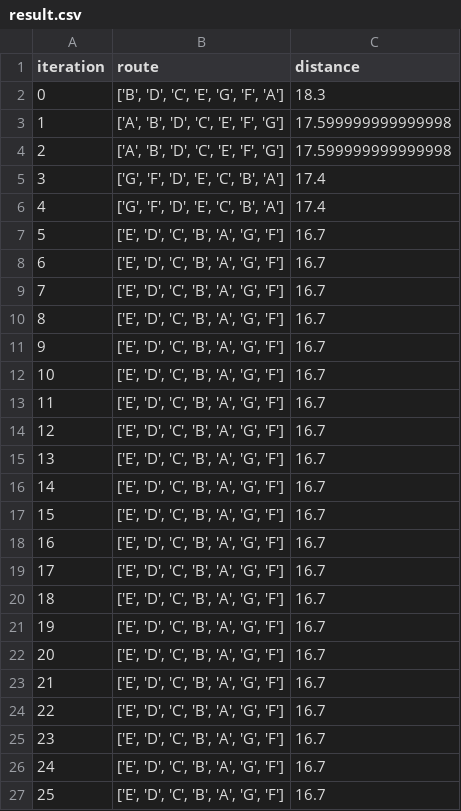
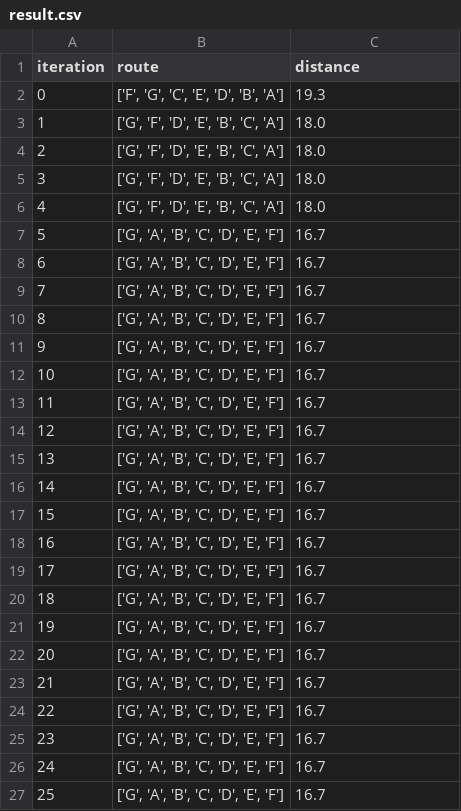
Before and after one commit to suwandidwis/tsp_result, a CSV file: result.csv, drawn as a sheet.

Commit message:
Create result.csv

```diff
--- a/result.csv
+++ b/result.csv
@@ -1,27 +1,27 @@
 iteration,route,distance
-0,"['B', 'D', 'C', 'E', 'G', 'F', 'A']",18.3
-1,"['A', 'B', 'D', 'C', 'E', 'F', 'G']",17.599999999999998
-2,"['A', 'B', 'D', 'C', 'E', 'F', 'G']",17.599999999999998
-3,"['G', 'F', 'D', 'E', 'C', 'B', 'A']",17.4
-4,"['G', 'F', 'D', 'E', 'C', 'B', 'A']",17.4
-5,"['E', 'D', 'C', 'B', 'A', 'G', 'F']",16.7
-6,"['E', 'D', 'C', 'B', 'A', 'G', 'F']",16.7
-7,"['E', 'D', 'C', 'B', 'A', 'G', 'F']",16.7
-8,"['E', 'D', 'C', 'B', 'A', 'G', 'F']",16.7
-9,"['E', 'D', 'C', 'B', 'A', 'G', 'F']",16.7
-10,"['E', 'D', 'C', 'B', 'A', 'G', 'F']",16.7
-11,"['E', 'D', 'C', 'B', 'A', 'G', 'F']",16.7
-12,"['E', 'D', 'C', 'B', 'A', 'G', 'F']",16.7
-13,"['E', 'D', 'C', 'B', 'A', 'G', 'F']",16.7
-14,"['E', 'D', 'C', 'B', 'A', 'G', 'F']",16.7
-15,"['E', 'D', 'C', 'B', 'A', 'G', 'F']",16.7
-16,"['E', 'D', 'C', 'B', 'A', 'G', 'F']",16.7
-17,"['E', 'D', 'C', 'B', 'A', 'G', 'F']",16.7
-18,"['E', 'D', 'C', 'B', 'A', 'G', 'F']",16.7
-19,"['E', 'D', 'C', 'B', 'A', 'G', 'F']",16.7
-20,"['E', 'D', 'C', 'B', 'A', 'G', 'F']",16.7
-21,"['E', 'D', 'C', 'B', 'A', 'G', 'F']",16.7
-22,"['E', 'D', 'C', 'B', 'A', 'G', 'F']",16.7
-23,"['E', 'D', 'C', 'B', 'A', 'G', 'F']",16.7
-24,"['E', 'D', 'C', 'B', 'A', 'G', 'F']",16.7
-25,"['E', 'D', 'C', 'B', 'A', 'G', 'F']",16.7
+0,"['F', 'G', 'C', 'E', 'D', 'B', 'A']",19.3
+1,"['G', 'F', 'D', 'E', 'B', 'C', 'A']",18.0
+2,"['G', 'F', 'D', 'E', 'B', 'C', 'A']",18.0
+3,"['G', 'F', 'D', 'E', 'B', 'C', 'A']",18.0
+4,"['G', 'F', 'D', 'E', 'B', 'C', 'A']",18.0
+5,"['G', 'A', 'B', 'C', 'D', 'E', 'F']",16.7
+6,"['G', 'A', 'B', 'C', 'D', 'E', 'F']",16.7
+7,"['G', 'A', 'B', 'C', 'D', 'E', 'F']",16.7
+8,"['G', 'A', 'B', 'C', 'D', 'E', 'F']",16.7
+9,"['G', 'A', 'B', 'C', 'D', 'E', 'F']",16.7
+10,"['G', 'A', 'B', 'C', 'D', 'E', 'F']",16.7
+11,"['G', 'A', 'B', 'C', 'D', 'E', 'F']",16.7
+12,"['G', 'A', 'B', 'C', 'D', 'E', 'F']",16.7
+13,"['G', 'A', 'B', 'C', 'D', 'E', 'F']",16.7
+14,"['G', 'A', 'B', 'C', 'D', 'E', 'F']",16.7
+15,"['G', 'A', 'B', 'C', 'D', 'E', 'F']",16.7
+16,"['G', 'A', 'B', 'C', 'D', 'E', 'F']",16.7
+17,"['G', 'A', 'B', 'C', 'D', 'E', 'F']",16.7
+18,"['G', 'A', 'B', 'C', 'D', 'E', 'F']",16.7
+19,"['G', 'A', 'B', 'C', 'D', 'E', 'F']",16.7
+20,"['G', 'A', 'B', 'C', 'D', 'E', 'F']",16.7
+21,"['G', 'A', 'B', 'C', 'D', 'E', 'F']",16.7
+22,"['G', 'A', 'B', 'C', 'D', 'E', 'F']",16.7
+23,"['G', 'A', 'B', 'C', 'D', 'E', 'F']",16.7
+24,"['G', 'A', 'B', 'C', 'D', 'E', 'F']",16.7
+25,"['G', 'A', 'B', 'C', 'D', 'E', 'F']",16.7
```
